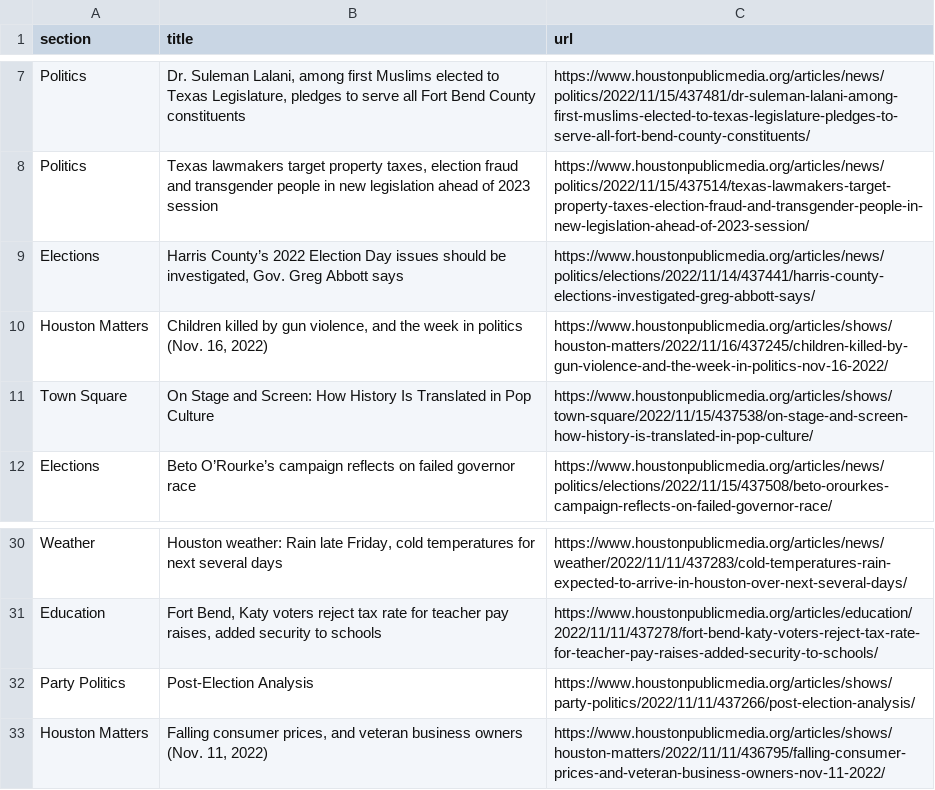
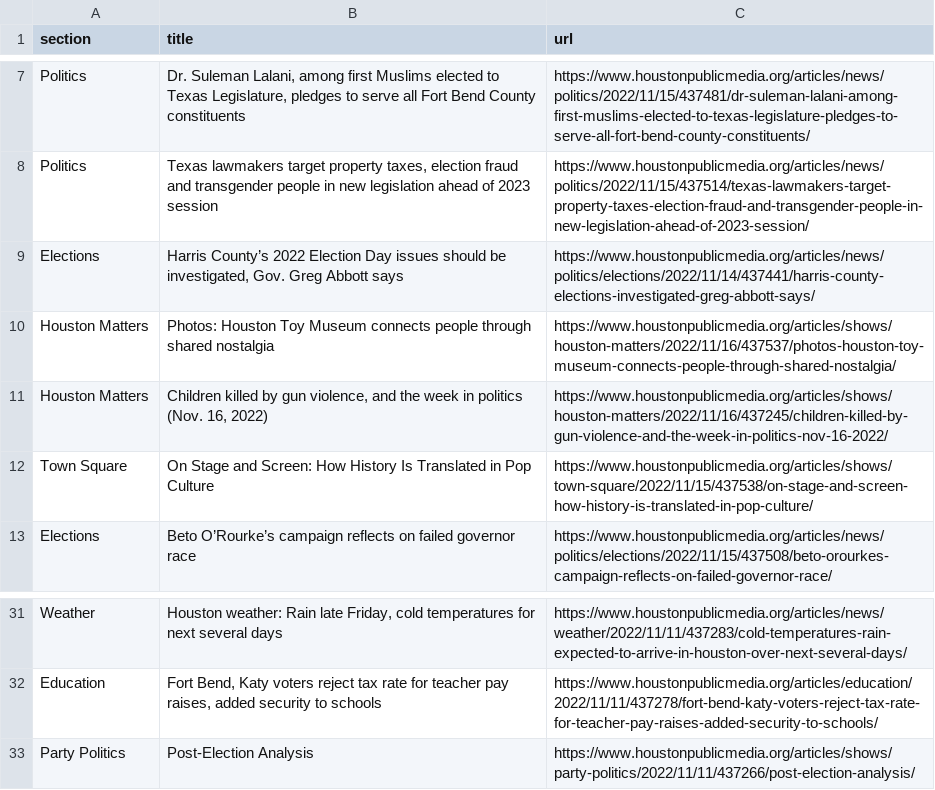
Before and after one commit to tanazm/Houston_scraped, a CSV file: npr.csv, drawn as a sheet; only a part is shown, gaps mark what is left out; removed rows and columns are numbered as before the commit, all else as after; the diff names each change by its address in the sheet, - before the commit and + after, or states it on an @@ line.

```diff
--- a/npr.csv
+++ b/npr.csv
+row 10: Houston Matters | Photos: Houston Toy Museum connects people through shared nostalgia | https://www.houstonpublicmedia.org/articles/shows/houston-matters/2022/11/16/437537/photos-houston-toy-museum-connects-people-through-shared-nostalgia/
-row 33: Houston Matters | Falling consumer prices, and veteran business owners (Nov. 11, 2022) | https://www.houstonpublicmedia.org/articles/shows/houston-matters/2022/11/11/436795/falling-consumer-prices-and-veteran-business-owners-nov-11-2022/
```
